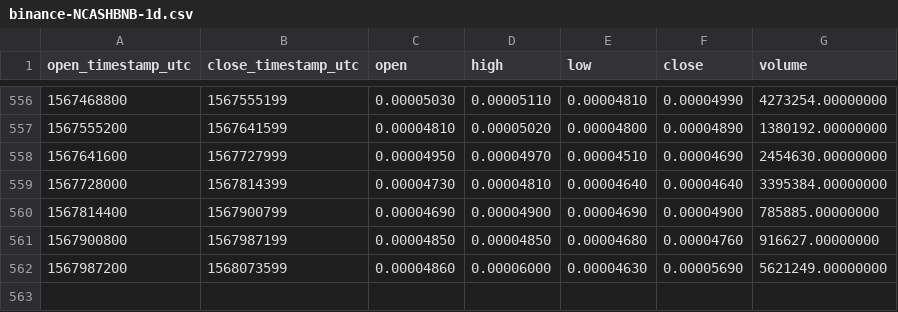
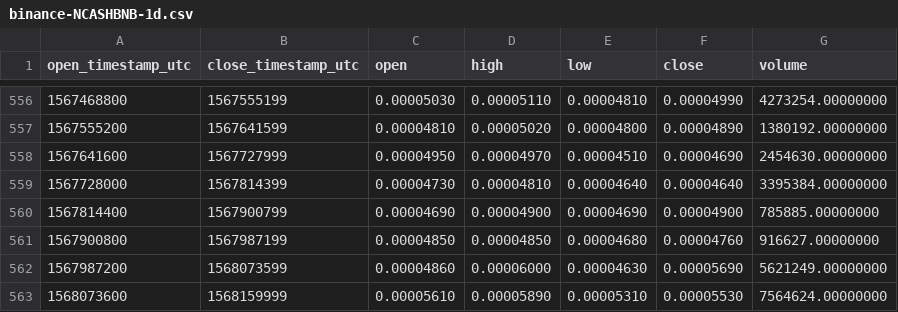
Before and after one commit to cryptobigbro/binance-NCASHBNB, a CSV file: binance-NCASHBNB-1d.csv, drawn as a sheet; only a part is shown, gaps mark what is left out.

Commit message:
Update OHLCV data.

```diff
--- a/binance-NCASHBNB-1d.csv
+++ b/binance-NCASHBNB-1d.csv
@@ -562 +562,2 @@ open_timestamp_utc,close_timestamp_utc,open,high,low,close,volume
 1567987200,1568073599,0.00004860,0.00006000,0.00004630,0.00005690,5621249.00000000
+1568073600,1568159999,0.00005610,0.00005890,0.00005310,0.00005530,7564624.00000000
```
Also changed, not shown: 1 other file.
